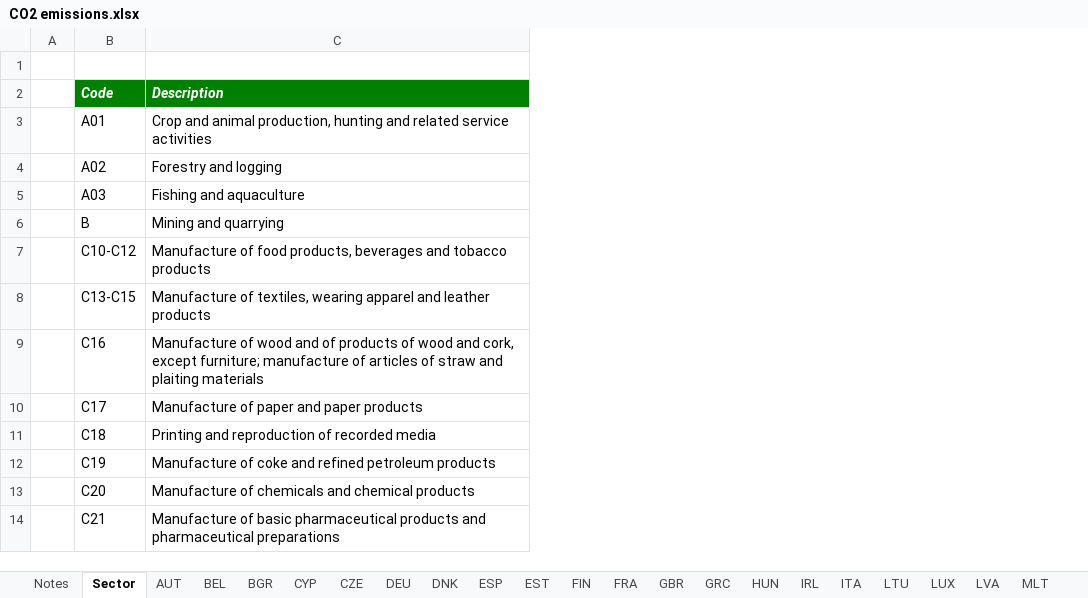
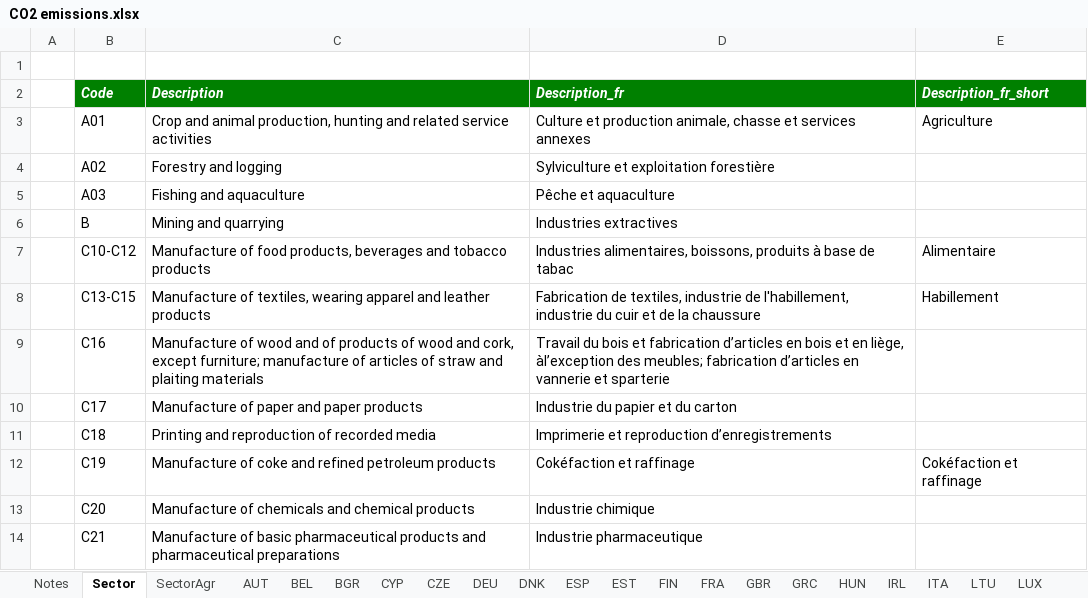
Before and after one commit to mpedrono/Applied_macro, an Excel workbook: CO2 emissions.xlsx, sheet Sector, drawn as a sheet; only a part is shown; values as stored, in another font and other column widths than the file's, no borders; the diff names each change by its address in the sheet, - before the commit and + after, or states it on an @@ line.

Commit message:
update with description and NLD

```diff
--- a/CO2 emissions.xlsx (sheet Sector)
+++ b/CO2 emissions.xlsx (sheet Sector)
+sheet tab: SectorAgr
+column D (Description_fr), rows 3-14: Culture et production animale, chasse et services annexes | Sylviculture et exploitation forestière | Pêche et aquaculture | Industries extractives | Industries alimentaires, boissons, produits à base de tabac | Fabrication de textiles, industrie de l'habillement, industrie du cuir et de la chaussure | Travail du bois et fabrication d’articles en bois et en liège, àl’exception des meubles; fabrication d’articles en vannerie et sparterie | Industrie du papier et du carton | Imprimerie et reproduction d’enregistrements | Cokéfaction et raffinage | Industrie chimique | Industrie pharmaceutique
+column E (Description_fr_short), rows 3-12: Agriculture |  |  |  | Alimentaire | Habillement |  |  |  | Cokéfaction et raffinage
```
